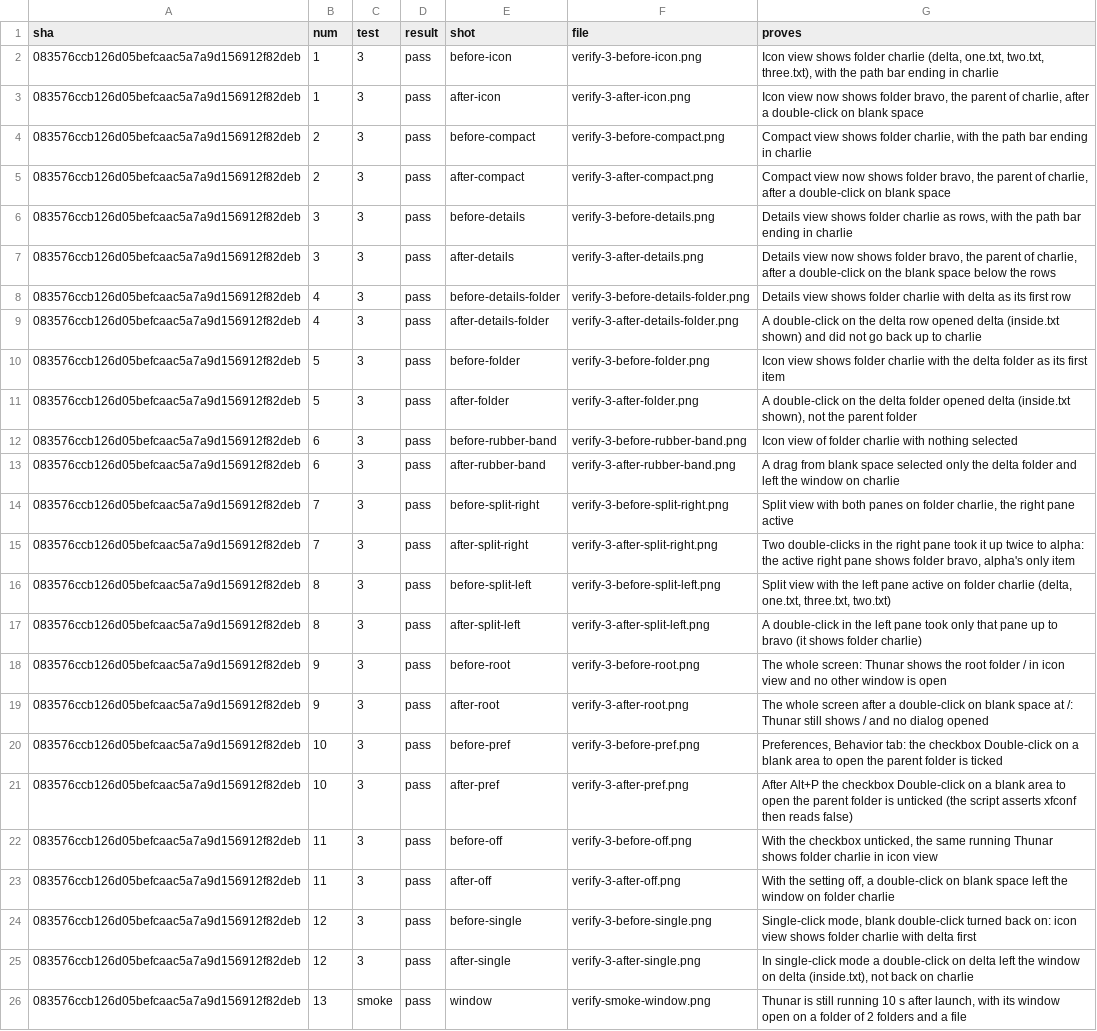
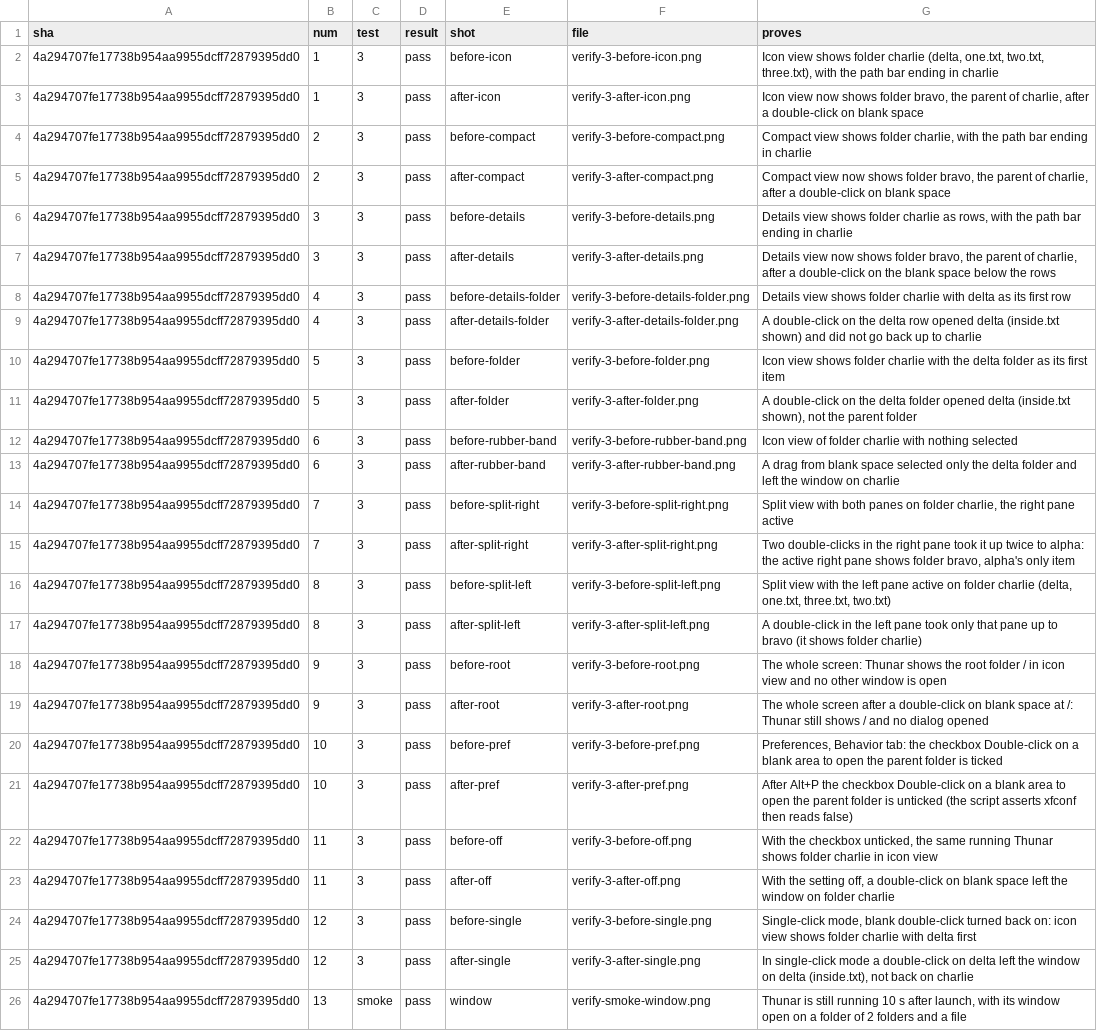
Before and after one commit to alexhu98/thunar, a TSV file: pr-35/verify.tsv, drawn as a sheet; the diff names each change by its address in the sheet, - before the commit and + after, or states it on an @@ line.

```diff
--- a/pr-35/verify.tsv
+++ b/pr-35/verify.tsv
-A2:A26 (sha): 083576ccb126d05befcaac5a7a9d156912f82deb
+A2:A26 (sha): 4a294707fe17738b954aa9955dcff72879395dd0
```
